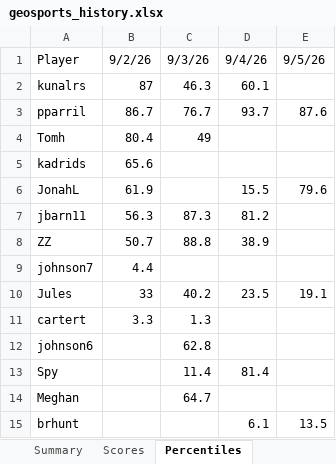
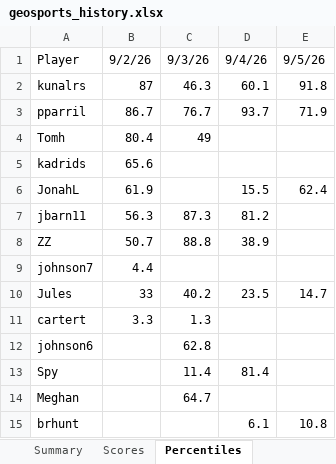
Before and after one commit to thenehan2442/geosport, an Excel workbook: geosports_history.xlsx, sheet Percentiles, drawn as a sheet; values as stored, in another font and other column widths than the file's, no borders; the diff names each change by its address in the sheet, - before the commit and + after, or states it on an @@ line.

```diff
--- a/geosports_history.xlsx (sheet Percentiles)
+++ b/geosports_history.xlsx (sheet Percentiles)
-E2: (empty)
+E2: 91.8
-E3: 87.6
+E3: 71.9
-E6: 79.6
+E6: 62.4
-E10: 19.1
+E10: 14.7
-E15: 13.5
+E15: 10.8
```
Also changed, not shown: sheet Summary, sheet Daily Summary, sheet Scores.
